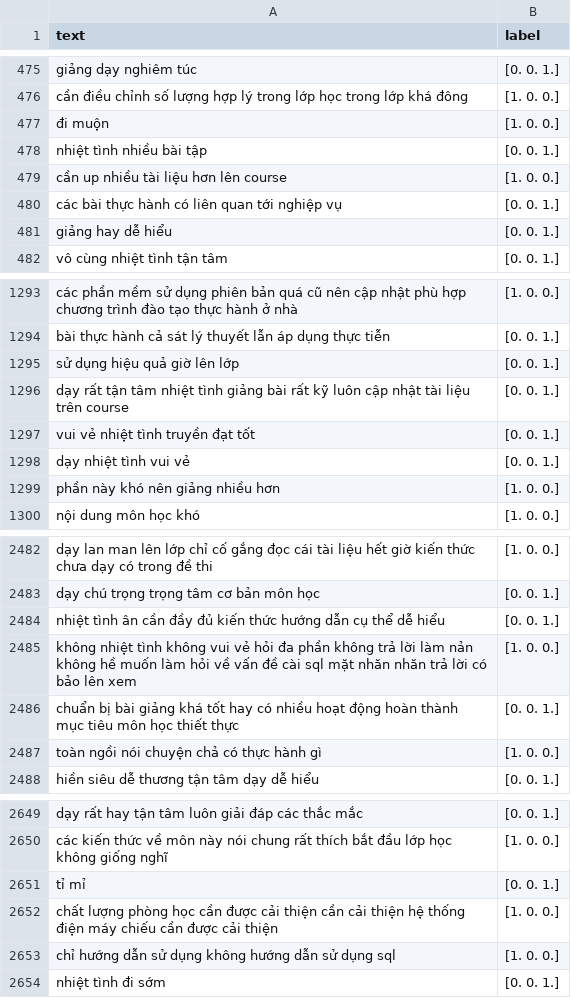
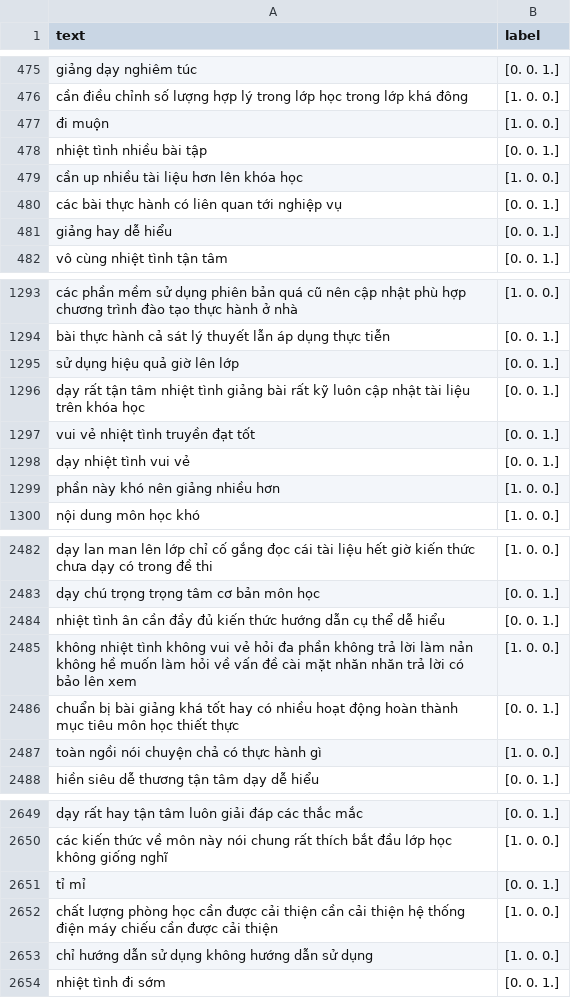
Before and after one commit to thavananh/FinedTunedChainLSTMWord2Vec, a CSV file: processed_test.csv, drawn as a sheet; only a part is shown, gaps mark what is left out.

```diff
--- a/processed_test.csv
+++ b/processed_test.csv
@@ -478,3 +478,3 @@ cần điều chỉnh số lượng hợp lý trong lớp học trong lớp khá
 nhiệt tình nhiều bài tập,[0. 0. 1.]
-cần up nhiều tài liệu hơn lên course,[1. 0. 0.]
+cần up nhiều tài liệu hơn lên khóa học,[1. 0. 0.]
 các bài thực hành có liên quan tới nghiệp vụ,[0. 0. 1.]
@@ -1295,3 +1295,3 @@ bài thực hành cả sát lý thuyết lẫn áp dụng thực tiễn,[0. 0. 1
 sử dụng hiệu quả giờ lên lớp,[0. 0. 1.]
-dạy rất tận tâm nhiệt tình giảng bài rất kỹ luôn cập nhật tài liệu trên course,[0. 0. 1.]
+dạy rất tận tâm nhiệt tình giảng bài rất kỹ luôn cập nhật tài liệu trên khóa học,[0. 0. 1.]
 vui vẻ nhiệt tình truyền đạt tốt,[0. 0. 1.]
@@ -2484,3 +2484,3 @@ dạy chú trọng trọng tâm cơ bản môn học,[0. 0. 1.]
 nhiệt tình ân cần đầy đủ kiến thức hướng dẫn cụ thể dễ hiểu,[0. 0. 1.]
-không nhiệt tình không vui vẻ hỏi đa phần không trả lời làm nản không hề muốn làm hỏi về vấn đề cài sql mặt nhăn nhăn trả lời có bảo lên xem,[1. 0. 0.]
+không nhiệt tình không vui vẻ hỏi đa phần không trả lời làm nản không hề muốn làm hỏi về vấn đề cài mặt nhăn nhăn trả lời có bảo lên xem,[1. 0. 0.]
 chuẩn bị bài giảng khá tốt hay có nhiều hoạt động hoàn thành mục tiêu môn học thiết thực,[0. 0. 1.]
@@ -2652,3 +2652,3 @@ tỉ mỉ,[0. 0. 1.]
 chất lượng phòng học cần được cải thiện cần cải thiện hệ thống điện máy chiếu cần được cải thiện,[1. 0. 0.]
-chỉ hướng dẫn sử dụng không hướng dẫn sử dụng sql,[1. 0. 0.]
+chỉ hướng dẫn sử dụng không hướng dẫn sử dụng,[1. 0. 0.]
 nhiệt tình đi sớm,[0. 0. 1.]
```
Also changed, not shown: processed_dev.csv, processed_train.csv, 7 other files.
